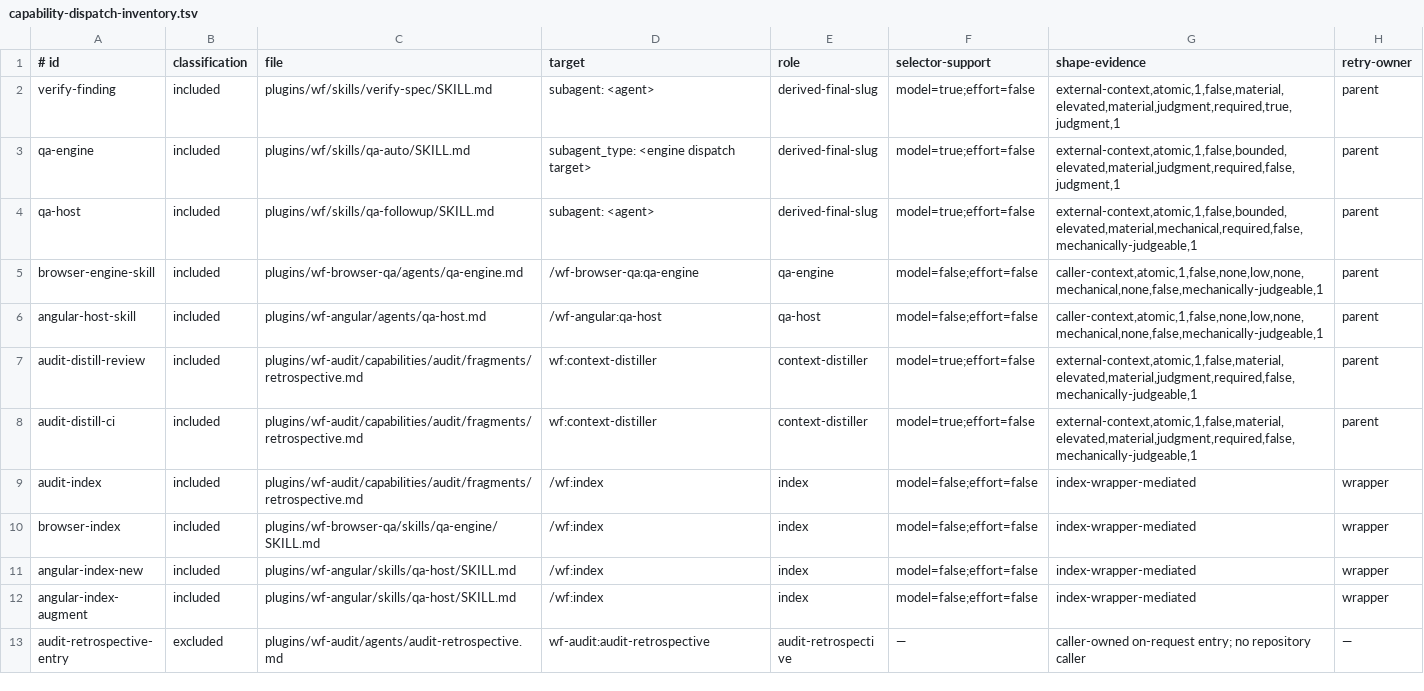
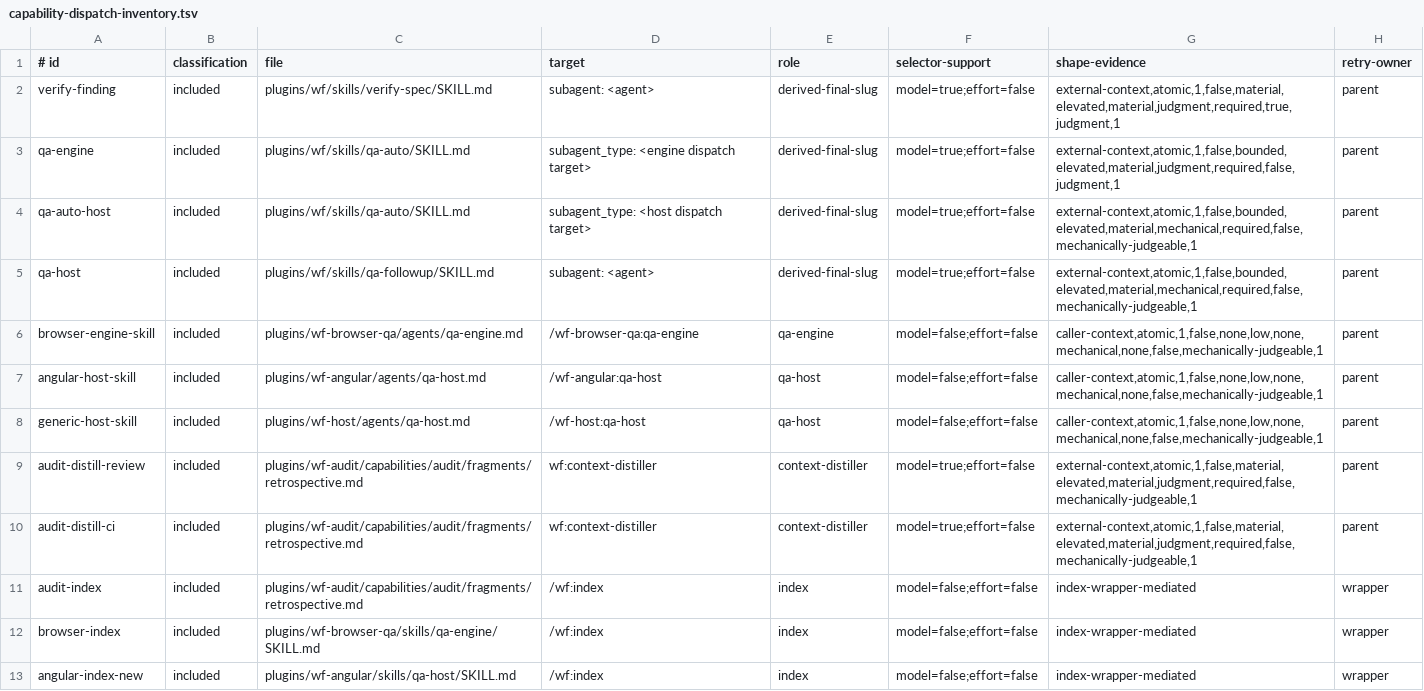
Before and after one commit to pavel-rp/wf-plugin, a TSV file: plugins/wf/skills/_contracts/capability-dispatch-inventory.tsv, drawn as a sheet; only a part is shown; the shorter side is filled out with more unchanged rows; the diff names each change by its address in the sheet, - before the commit and + after, or states it on an @@ line.

Commit message:
432: Add QA execution host provider
- add a generic reversible QA host lifecycle pack
- fail fast when host execution is unavailable
- validate host provider dispatch and ownership
- cover host lifecycle and resolver behavior

```diff
--- a/plugins/wf/skills/_contracts/capability-dispatch-inventory.tsv
+++ b/plugins/wf/skills/_contracts/capability-dispatch-inventory.tsv
+row 4: qa-auto-host | included | plugins/wf/skills/qa-auto/SKILL.md | subagent_type: <host dispatch target> | derived-final-slug | model=true;effort=false | external-context,atomic,1,false,bounded,elevated,material,mechanical,required,false,mechanically-judgeable,1 | parent
+row 8: generic-host-skill | included | plugins/wf-host/agents/qa-host.md | /wf-host:qa-host | qa-host | model=false;effort=false | caller-context,atomic,1,false,none,low,none,mechanical,none,false,mechanically-judgeable,1 | parent
```
Also changed, not shown: 51 other files.
